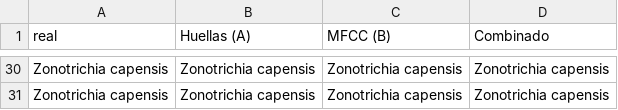
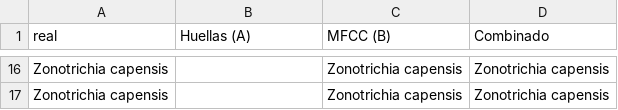
Before and after one commit to jeromontoya19/shazam_aves, a CSV file: resultados/predicciones.csv, drawn as a sheet; only a part is shown, gaps mark what is left out; addresses are those after the commit; the diff covers the shown part only; the diff names each change by its address in the sheet, - before the commit and + after, or states it on an @@ line.

```diff
--- a/resultados/predicciones.csv
+++ b/resultados/predicciones.csv
-B16:B17 (Huellas (A)): Zonotrichia capensis
+B16:B17 (Huellas (A)): (empty)
```
Also changed, not shown: 4 added rows, 18 removed rows and 17 edited cells elsewhere in this file, 42 other files.
